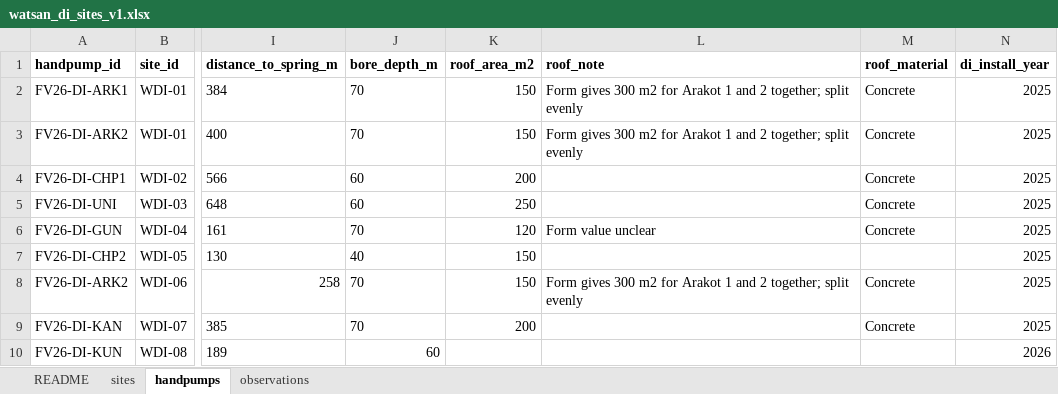
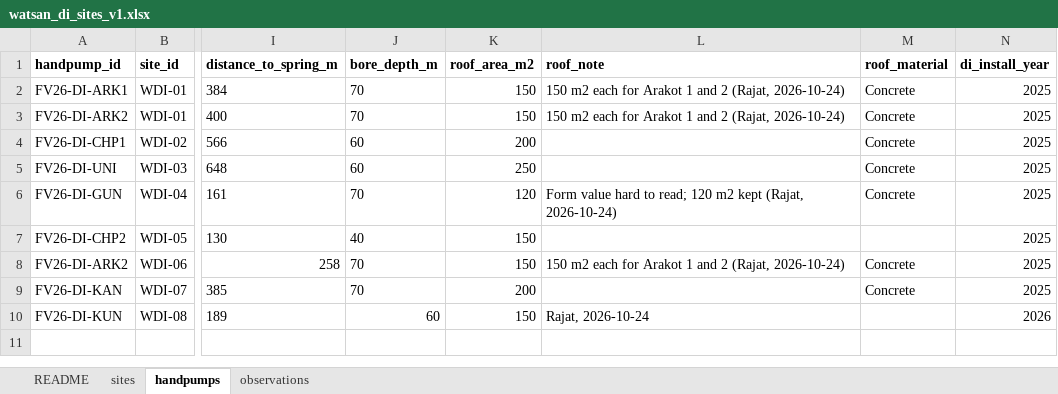
Before and after one commit to pgp25rajat-cmyk/rdi-watsan-springshed-decision-support, an Excel workbook: data/02_processed/watsan_di/watsan_di_sites_v1.xlsx, sheet handpumps, drawn as a sheet; only a part is shown, gaps mark what is left out; values as stored, in another font and other column widths than the file's, no borders; the diff names each change by its address in the sheet, - before the commit and + after, or states it on an @@ line.

```diff
--- a/data/02_processed/watsan_di/watsan_di_sites_v1.xlsx (sheet handpumps)
+++ b/data/02_processed/watsan_di/watsan_di_sites_v1.xlsx (sheet handpumps)
-L2:L3 (roof_note): Form gives 300 m2 for Arakot 1 and 2 together; split evenly
+L2:L3 (roof_note): 150 m2 each for Arakot 1 and 2 (Rajat, 2026-10-24)
-L6 (roof_note): Form value unclear
+L6 (roof_note): Form value hard to read; 120 m2 kept (Rajat, 2026-10-24)
-L8 (roof_note): Form gives 300 m2 for Arakot 1 and 2 together; split evenly
+L8 (roof_note): 150 m2 each for Arakot 1 and 2 (Rajat, 2026-10-24)
-K10 (roof_area_m2): (empty)
+K10 (roof_area_m2): 150
-L10 (roof_note): (empty)
+L10 (roof_note): Rajat, 2026-10-24
```
Also changed, not shown: sheet observations, 4 other files.
